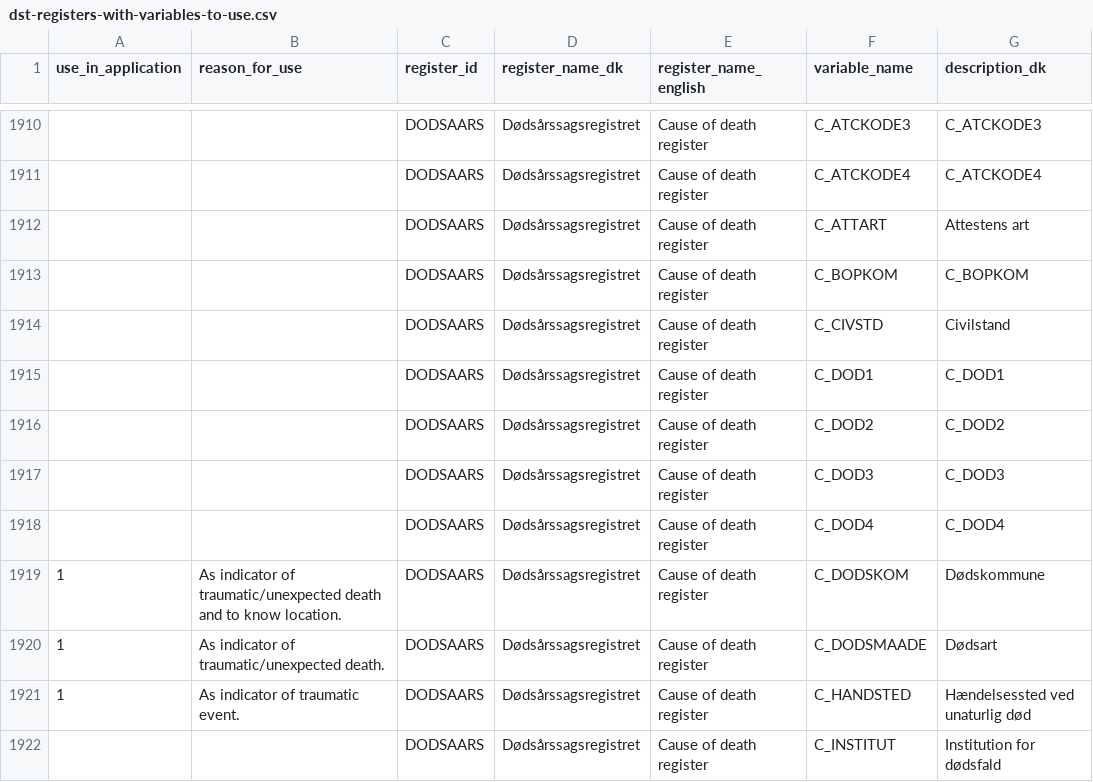
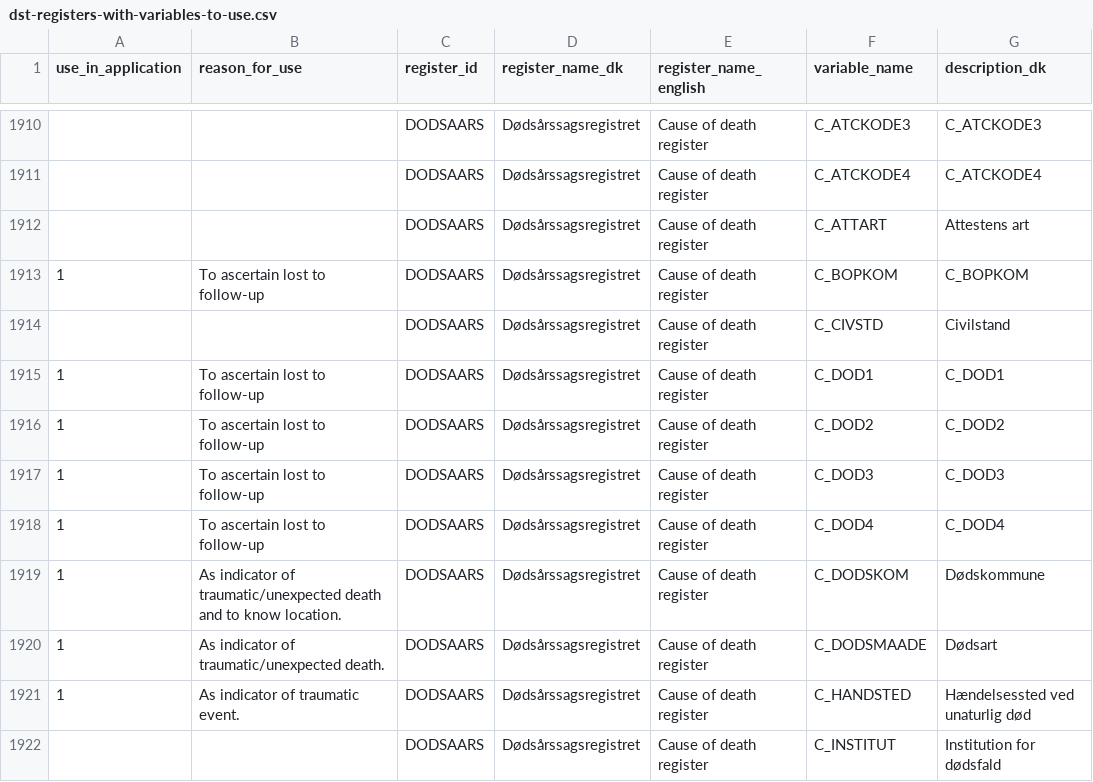
Before and after one commit to steno-aarhus/darter-project, a CSV file: data/dst-registers-with-variables-to-use.csv, drawn as a sheet; only a part is shown, gaps mark what is left out; the diff covers the shown part only; the diff names each change by its address in the sheet, - before the commit and + after, or states it on an @@ line.

```diff
--- a/data/dst-registers-with-variables-to-use.csv
+++ b/data/dst-registers-with-variables-to-use.csv
-A1913 (use_in_application): (empty)
+A1913 (use_in_application): 1
-B1913 (reason_for_use): (empty)
+B1913 (reason_for_use): To ascertain lost to follow-up
-A1915:A1918 (use_in_application): (empty)
+A1915:A1918 (use_in_application): 1
-B1915:B1918 (reason_for_use): (empty)
+B1915:B1918 (reason_for_use): To ascertain lost to follow-up
```
Also changed, not shown: 120 edited cells elsewhere in this file.
